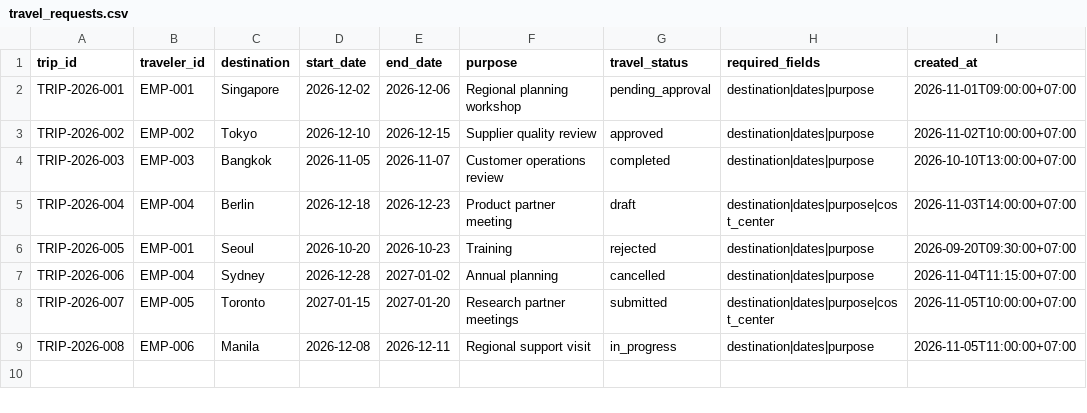
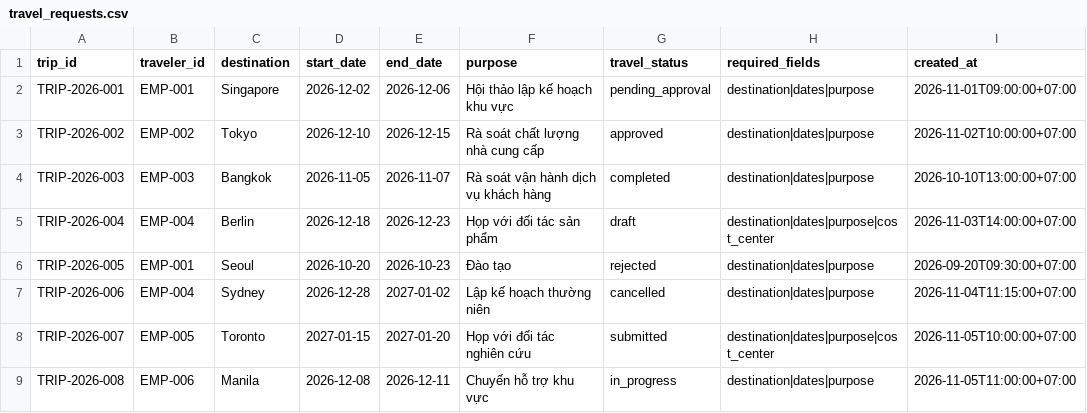
Before and after one commit to QuangAIEngineer29012006/Global-Business-Travel-Operations-Agent, a CSV file: data/mock-systems/travel-requests/travel_requests.csv, drawn as a sheet.

```diff
--- a/data/mock-systems/travel-requests/travel_requests.csv
+++ b/data/mock-systems/travel-requests/travel_requests.csv
@@ -1,9 +1,9 @@
 "trip_id","traveler_id","destination","start_date","end_date","purpose","travel_status","required_fields","created_at"
-"TRIP-2026-001","EMP-001","Singapore","2026-12-02","2026-12-06","Regional planning workshop","pending_approval","destination|dates|purpose","2026-11-01T09:00:00+07:00"
-"TRIP-2026-002","EMP-002","Tokyo","2026-12-10","2026-12-15","Supplier quality review","approved","destination|dates|purpose","2026-11-02T10:00:00+07:00"
-"TRIP-2026-003","EMP-003","Bangkok","2026-11-05","2026-11-07","Customer operations review","completed","destination|dates|purpose","2026-10-10T13:00:00+07:00"
-"TRIP-2026-004","EMP-004","Berlin","2026-12-18","2026-12-23","Product partner meeting","draft","destination|dates|purpose|cost_center","2026-11-03T14:00:00+07:00"
-"TRIP-2026-005","EMP-001","Seoul","2026-10-20","2026-10-23","Training","rejected","destination|dates|purpose","2026-09-20T09:30:00+07:00"
-"TRIP-2026-006","EMP-004","Sydney","2026-12-28","2027-01-02","Annual planning","cancelled","destination|dates|purpose","2026-11-04T11:15:00+07:00"
-"TRIP-2026-007","EMP-005","Toronto","2027-01-15","2027-01-20","Research partner meetings","submitted","destination|dates|purpose|cost_center","2026-11-05T10:00:00+07:00"
-"TRIP-2026-008","EMP-006","Manila","2026-12-08","2026-12-11","Regional support visit","in_progress","destination|dates|purpose","2026-11-05T11:00:00+07:00"
+"TRIP-2026-001","EMP-001","Singapore","2026-12-02","2026-12-06","Hội thảo lập kế hoạch khu vực","pending_approval","destination|dates|purpose","2026-11-01T09:00:00+07:00"
+"TRIP-2026-002","EMP-002","Tokyo","2026-12-10","2026-12-15","Rà soát chất lượng nhà cung cấp","approved","destination|dates|purpose","2026-11-02T10:00:00+07:00"
+"TRIP-2026-003","EMP-003","Bangkok","2026-11-05","2026-11-07","Rà soát vận hành dịch vụ khách hàng","completed","destination|dates|purpose","2026-10-10T13:00:00+07:00"
+"TRIP-2026-004","EMP-004","Berlin","2026-12-18","2026-12-23","Họp với đối tác sản phẩm","draft","destination|dates|purpose|cost_center","2026-11-03T14:00:00+07:00"
+"TRIP-2026-005","EMP-001","Seoul","2026-10-20","2026-10-23","Đào tạo","rejected","destination|dates|purpose","2026-09-20T09:30:00+07:00"
+"TRIP-2026-006","EMP-004","Sydney","2026-12-28","2027-01-02","Lập kế hoạch thường niên","cancelled","destination|dates|purpose","2026-11-04T11:15:00+07:00"
+"TRIP-2026-007","EMP-005","Toronto","2027-01-15","2027-01-20","Họp với đối tác nghiên cứu","submitted","destination|dates|purpose|cost_center","2026-11-05T10:00:00+07:00"
+"TRIP-2026-008","EMP-006","Manila","2026-12-08","2026-12-11","Chuyến hỗ trợ khu vực","in_progress","destination|dates|purpose","2026-11-05T11:00:00+07:00"
```
Also changed, not shown: data/mock-systems/approvals/approvals.csv, data/mock-systems/fixture-manifest.csv, 13 other files.
